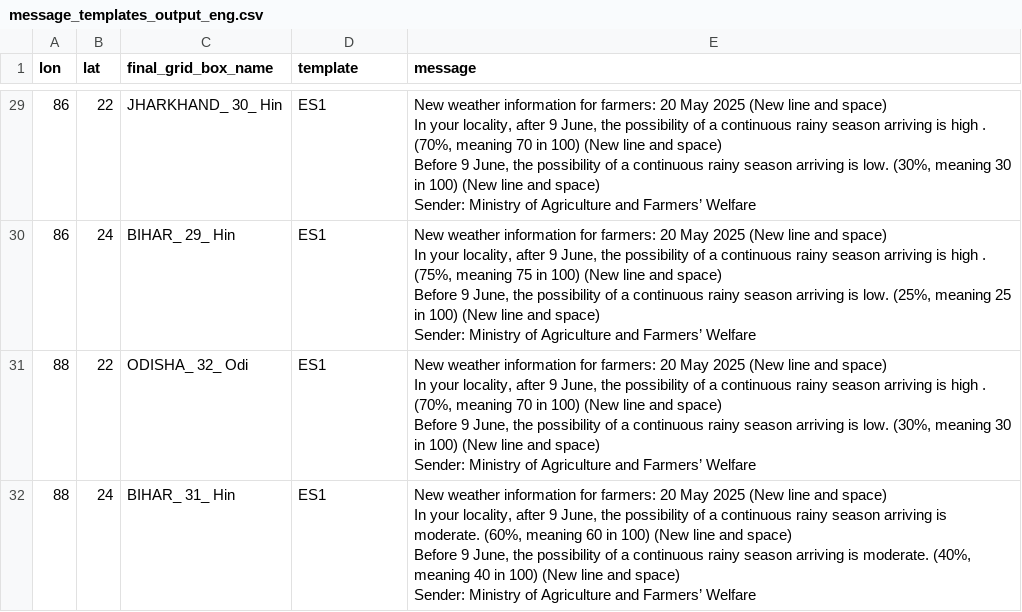
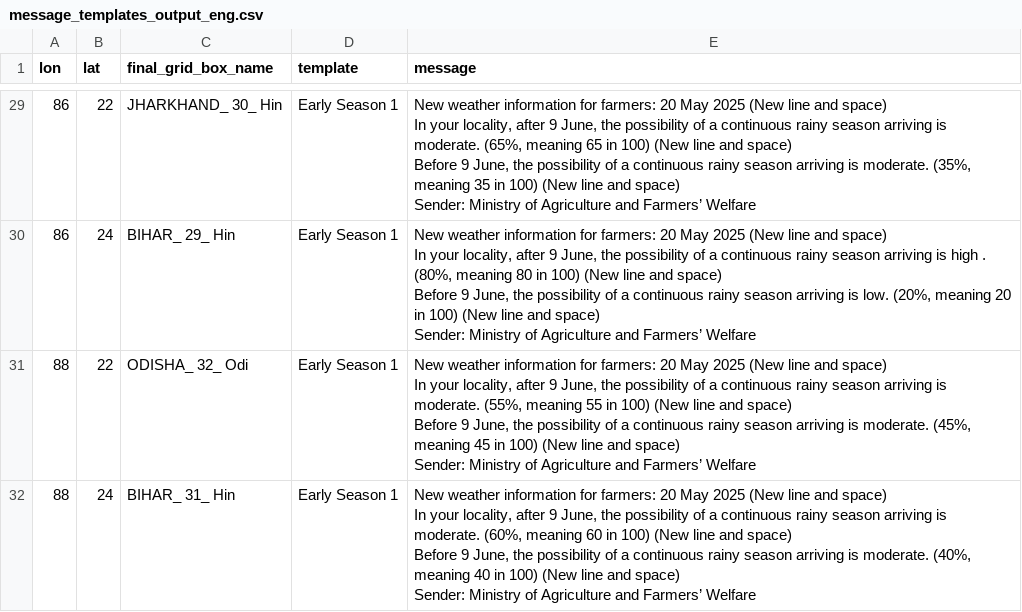
Before and after one commit to envfluids/monsoon-operational, a CSV file: docs/assets/data/message_templates_output_eng.csv, drawn as a sheet; only a part is shown, gaps mark what is left out; ↵ is a line break in a cell; the diff covers the shown part only; the diff names each change by its address in the sheet, - before the commit and + after, or states it on an @@ line.

```diff
--- a/docs/assets/data/message_templates_output_eng.csv
+++ b/docs/assets/data/message_templates_output_eng.csv
-D29:D32 (template): ES1
+D29:D32 (template): Early Season 1
-E29 (message): …arriving is high . (70%, meaning 70 in 100) (New line and space) ↵ Before 9 June, the possibility of a continuous rainy season arriving is low. (30%, meaning 30 in 100)…
+E29 (message): …arriving is moderate. (65%, meaning 65 in 100) (New line and space) ↵ Before 9 June, the possibility of a continuous rainy season arriving is moderate. (35%, meaning 35 in 100)…
-E30 (message): …high . (75%, meaning 75 in 100) (New line and space) ↵ Before 9 June, the possibility of a continuous rainy season arriving is low. (25%, meaning 25 in 100)…
+E30 (message): …high . (80%, meaning 80 in 100) (New line and space) ↵ Before 9 June, the possibility of a continuous rainy season arriving is low. (20%, meaning 20 in 100)…
-E31 (message): …arriving is high . (70%, meaning 70 in 100) (New line and space) ↵ Before 9 June, the possibility of a continuous rainy season arriving is low. (30%, meaning 30 in 100)…
+E31 (message): …arriving is moderate. (55%, meaning 55 in 100) (New line and space) ↵ Before 9 June, the possibility of a continuous rainy season arriving is moderate. (45%, meaning 45 in 100)…
```
Also changed, not shown: 45 edited cells elsewhere in this file, docs/assets/data/blend_output_summary.csv, 1 other file.
